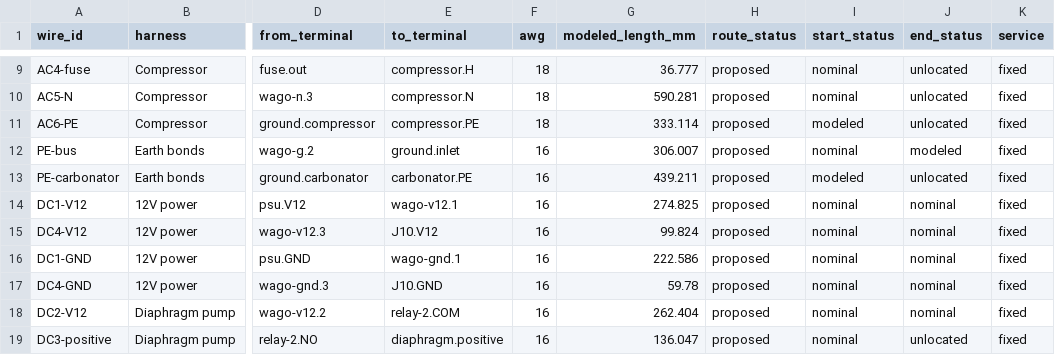
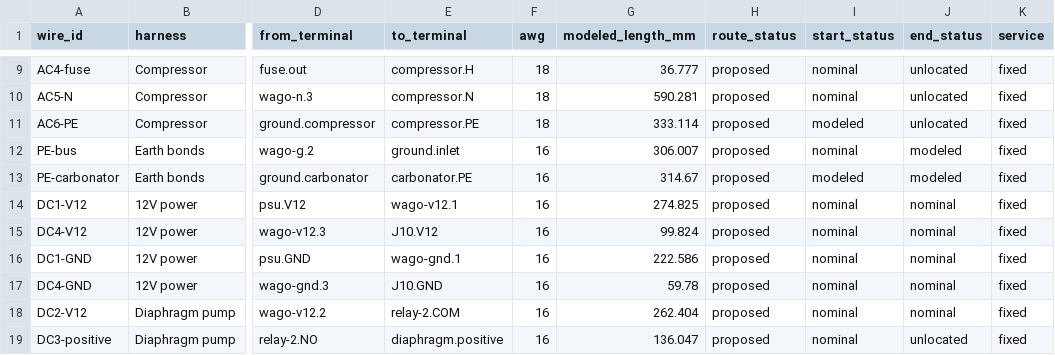
Before and after one commit to derekbreden/homesodamachine, a CSV file: hardware/wiring/enclosure-wiring.csv, drawn as a sheet; only a part is shown, gaps mark what is left out; the diff names each change by its address in the sheet, - before the commit and + after, or states it on an @@ line.

```diff
--- a/hardware/wiring/enclosure-wiring.csv
+++ b/hardware/wiring/enclosure-wiring.csv
-G13 (modeled_length_mm): 439.211
+G13 (modeled_length_mm): 314.67
-J13 (end_status): unlocated
+J13 (end_status): modeled
```
Also changed, not shown: 1 other file.
